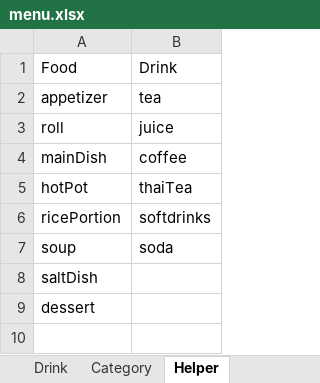
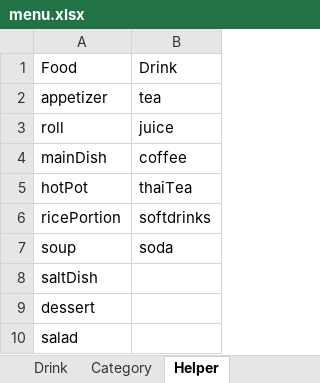
Before and after one commit to khanhvinhnguyen/dieu-thien-restaurant, an Excel workbook: public/data/menu.xlsx, sheet Helper, drawn as a sheet; values as stored, in another font and other column widths than the file's, no borders; the diff names each change by its address in the sheet, - before the commit and + after, or states it on an @@ line.

```diff
--- a/public/data/menu.xlsx (sheet Helper)
+++ b/public/data/menu.xlsx (sheet Helper)
+row 10: salad
```
Also changed, not shown: sheet Food, sheet Category.
